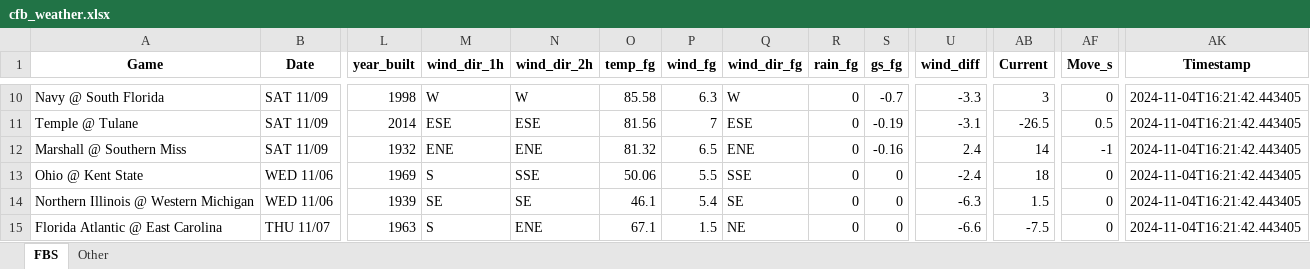
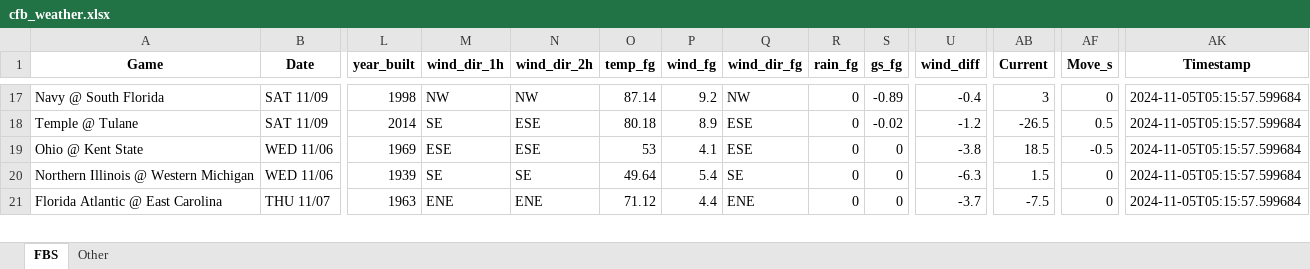
Before and after one commit to mslade50/football_weather, an Excel workbook: cfb_weather.xlsx, sheet FBS, drawn as a sheet; only a part is shown, gaps mark what is left out; values as stored, in another font and other column widths than the file's, no borders; removed rows and columns are numbered as before the commit, all else as after; rows hold the shown columns only; the diff covers the shown part only; the diff names each change by its address in the sheet, - before the commit and + after, or states it on an @@ line.

Commit message:
Update cfb_weather.xlsx with Timestamp 2024-11-05T05:15:57.599684

```diff
--- a/cfb_weather.xlsx (sheet FBS)
+++ b/cfb_weather.xlsx (sheet FBS)
-M17 (wind_dir_1h): W
+M17 (wind_dir_1h): NW
-N17 (wind_dir_2h): W
+N17 (wind_dir_2h): NW
-O17 (temp_fg): 85.58
+O17 (temp_fg): 87.14
-P17 (wind_fg): 6.3
+P17 (wind_fg): 9.2
-Q17 (wind_dir_fg): W
+Q17 (wind_dir_fg): NW
-S17 (gs_fg): -0.7
+S17 (gs_fg): -0.89
-U17 (wind_diff): -3.3
+U17 (wind_diff): -0.4
-AK17:AK18 (Timestamp): 2024-11-04T16:21:42.443405
+AK17:AK18 (Timestamp): 2024-11-05T05:15:57.599684
-M18 (wind_dir_1h): ESE
+M18 (wind_dir_1h): SE
-O18 (temp_fg): 81.56
+O18 (temp_fg): 80.18
-P18 (wind_fg): 7
+P18 (wind_fg): 8.9
-S18 (gs_fg): -0.19
+S18 (gs_fg): -0.02
-U18 (wind_diff): -3.1
+U18 (wind_diff): -1.2
-row 12: Marshall @ Southern Miss | SAT 11/09 | 1932 | ENE | ENE | 81.32 | 6.5 | ENE | 0 | -0.16 | 2.4 | 14 | -1 | 2024-11-04T16:21:42.443405
-M19 (wind_dir_1h): S
+M19 (wind_dir_1h): ESE
-N19 (wind_dir_2h): SSE
+N19 (wind_dir_2h): ESE
-O19 (temp_fg): 50.06
+O19 (temp_fg): 53
-P19 (wind_fg): 5.5
+P19 (wind_fg): 4.1
-Q19 (wind_dir_fg): SSE
+Q19 (wind_dir_fg): ESE
-U19 (wind_diff): -2.4
+U19 (wind_diff): -3.8
-AB19 (Current): 18
+AB19 (Current): 18.5
-AF19 (Move_s): 0
+AF19 (Move_s): -0.5
-AK19:AK21 (Timestamp): 2024-11-04T16:21:42.443405
+AK19:AK21 (Timestamp): 2024-11-05T05:15:57.599684
-O20 (temp_fg): 46.1
+O20 (temp_fg): 49.64
-M21 (wind_dir_1h): S
+M21 (wind_dir_1h): ENE
-O21 (temp_fg): 67.1
+O21 (temp_fg): 71.12
-P21 (wind_fg): 1.5
+P21 (wind_fg): 4.4
-Q21 (wind_dir_fg): NE
+Q21 (wind_dir_fg): ENE
-U21 (wind_diff): -6.6
+U21 (wind_diff): -3.7
```
Also changed, not shown: 16 added rows, 15 removed rows and 182 edited cells elsewhere in this sheet, sheet Other.
